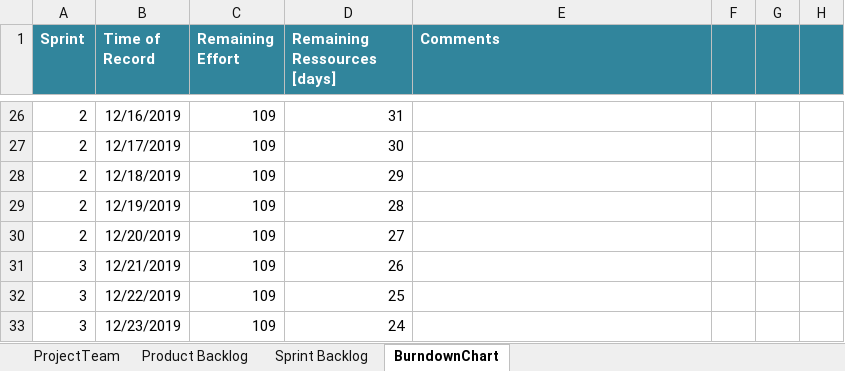
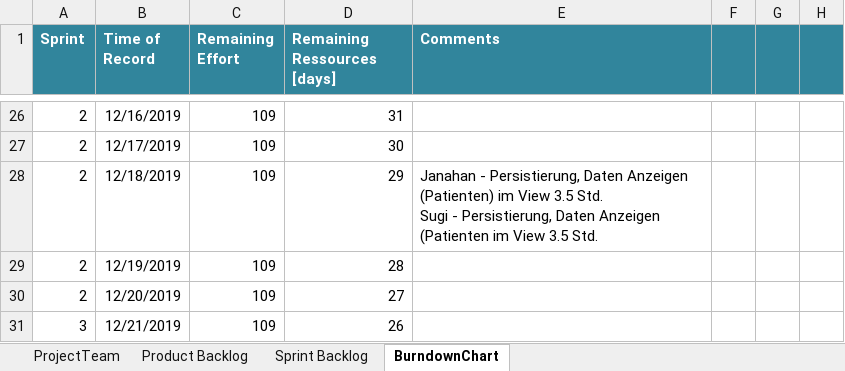
Before and after one commit to selvs1/ePsyDoc, an Excel workbook: doc/task-04/Scrum/scrum_group_white_2019.xlsx, sheet BurndownChart, drawn as a sheet; only a part is shown, gaps mark what is left out; the shorter side is filled out with more unchanged rows; values as stored, in another font and other column widths than the file's, no borders; table styles not drawn; ↵ is a line break in a cell; the diff names each change by its address in the sheet, - before the commit and + after, or states it on an @@ line.

Commit message:
scrum uodate

```diff
--- a/doc/task-04/Scrum/scrum_group_white_2019.xlsx (sheet BurndownChart)
+++ b/doc/task-04/Scrum/scrum_group_white_2019.xlsx (sheet BurndownChart)
-E28 (Comments): (empty)
+E28 (Comments): Janahan - Persistierung, Daten Anzeigen (Patienten) im View 3.5 Std. ↵ Sugi - Persistierung, Daten Anzeigen (Patienten im View 3.5 Std.
```
